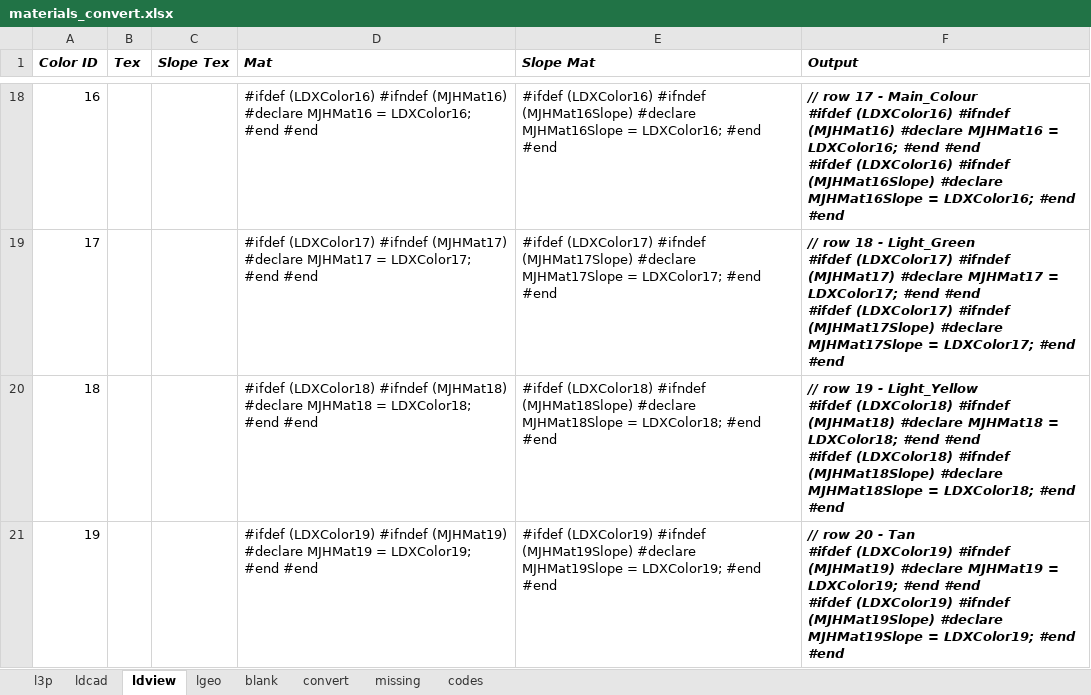
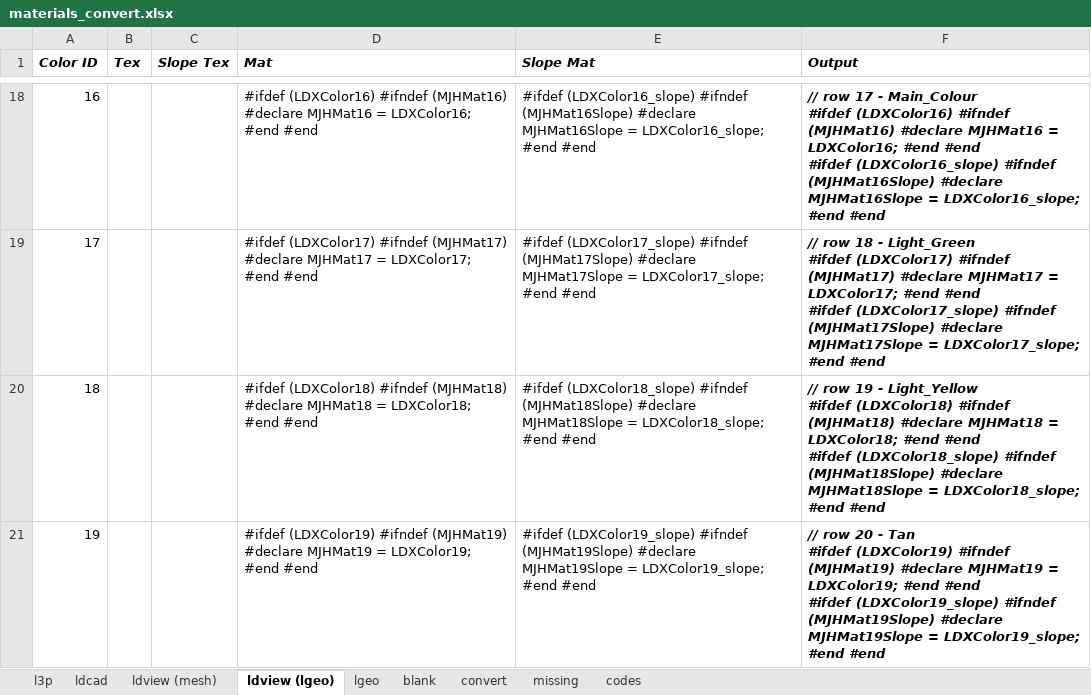
Before and after one commit to mjhorvath/Mike-LDraw-Models, an Excel workbook: povray/materials_convert.xlsx, sheet ldview (lgeo), drawn as a sheet; only a part is shown, gaps mark what is left out; values as stored, in another font and other column widths than the file's, no borders; ↵ is a line break in a cell; the diff covers the shown part only; the diff names each change by its address in the sheet, - before the commit and + after, or states it on an @@ line.

```diff
--- a/povray/materials_convert.xlsx (sheet ldview (lgeo))
+++ b/povray/materials_convert.xlsx (sheet ldview (lgeo))
-sheet tab: ldview
+sheet tab: ldview (lgeo)
+sheet tab: ldview (mesh)
-E18 (Slope Mat): #ifdef (LDXColor16) #ifndef (MJHMat16Slope) #declare MJHMat16Slope = LDXColor16; #end #end
+E18 (Slope Mat): #ifdef (LDXColor16_slope) #ifndef (MJHMat16Slope) #declare MJHMat16Slope = LDXColor16_slope; #end #end
-F18 (Output): …#end ↵ #ifdef (LDXColor16) #ifndef (MJHMat16Slope) #declare MJHMat16Slope = LDXColor16; #end #end
+F18 (Output): …#end ↵ #ifdef (LDXColor16_slope) #ifndef (MJHMat16Slope) #declare MJHMat16Slope = LDXColor16_slope; #end #end
-E19 (Slope Mat): #ifdef (LDXColor17) #ifndef (MJHMat17Slope) #declare MJHMat17Slope = LDXColor17; #end #end
+E19 (Slope Mat): #ifdef (LDXColor17_slope) #ifndef (MJHMat17Slope) #declare MJHMat17Slope = LDXColor17_slope; #end #end
-F19 (Output): …#end ↵ #ifdef (LDXColor17) #ifndef (MJHMat17Slope) #declare MJHMat17Slope = LDXColor17; #end #end
+F19 (Output): …#end ↵ #ifdef (LDXColor17_slope) #ifndef (MJHMat17Slope) #declare MJHMat17Slope = LDXColor17_slope; #end #end
-E20 (Slope Mat): #ifdef (LDXColor18) #ifndef (MJHMat18Slope) #declare MJHMat18Slope = LDXColor18; #end #end
+E20 (Slope Mat): #ifdef (LDXColor18_slope) #ifndef (MJHMat18Slope) #declare MJHMat18Slope = LDXColor18_slope; #end #end
-F20 (Output): …#end ↵ #ifdef (LDXColor18) #ifndef (MJHMat18Slope) #declare MJHMat18Slope = LDXColor18; #end #end
+F20 (Output): …#end ↵ #ifdef (LDXColor18_slope) #ifndef (MJHMat18Slope) #declare MJHMat18Slope = LDXColor18_slope; #end #end
-E21 (Slope Mat): #ifdef (LDXColor19) #ifndef (MJHMat19Slope) #declare MJHMat19Slope = LDXColor19; #end #end
+E21 (Slope Mat): #ifdef (LDXColor19_slope) #ifndef (MJHMat19Slope) #declare MJHMat19Slope = LDXColor19_slope; #end #end
-F21 (Output): …#end ↵ #ifdef (LDXColor19) #ifndef (MJHMat19Slope) #declare MJHMat19Slope = LDXColor19; #end #end
+F21 (Output): …#end ↵ #ifdef (LDXColor19_slope) #ifndef (MJHMat19Slope) #declare MJHMat19Slope = LDXColor19_slope; #end #end
```
Also changed, not shown: 316 edited cells elsewhere in this sheet, sheet ldcad, sheet lgeo, 20 other files.
